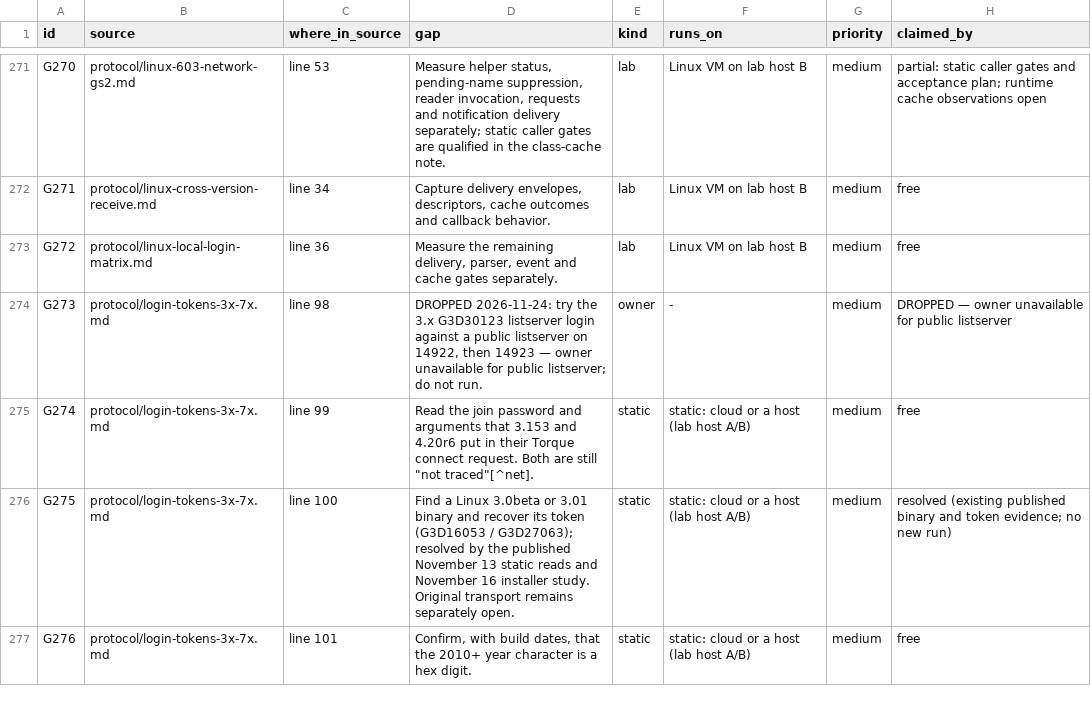
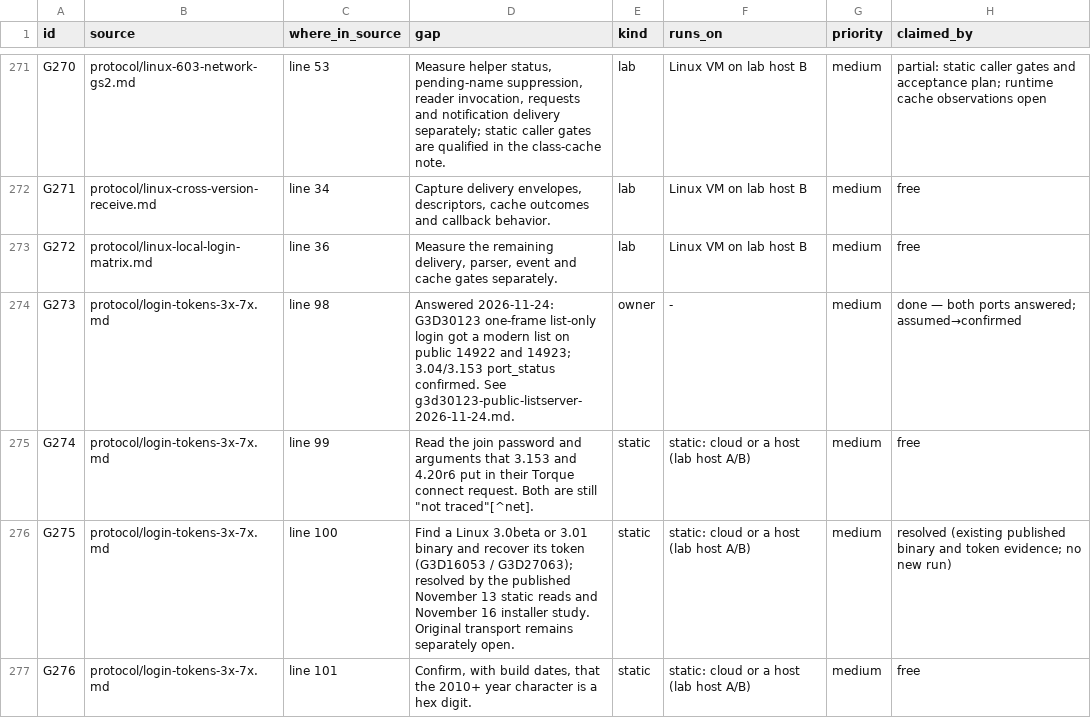
Before and after one commit to squirelworks/Graal_analysis, a TSV file: docs/gap-board.tsv, drawn as a sheet; only a part is shown, gaps mark what is left out.

```diff
--- a/docs/gap-board.tsv
+++ b/docs/gap-board.tsv
@@ -273,3 +273,3 @@ G271	protocol/linux-cross-version-receive.md	line 34	Capture delivery envelopes,
 G272	protocol/linux-local-login-matrix.md	line 36	Measure the remaining delivery, parser, event and cache gates separately.	lab	Linux VM on lab host B	medium	free
-G273	protocol/login-tokens-3x-7x.md	line 98	DROPPED 2026-11-24: try the 3.x G3D30123 listserver login against a public listserver on 14922, then 14923 — owner unavailable for public listserver; do not run.	owner	-	medium	DROPPED — owner unavailable for public listserver
+G273	protocol/login-tokens-3x-7x.md	line 98	Answered 2026-11-24: G3D30123 one-frame list-only login got a modern list on public 14922 and 14923; 3.04/3.153 port_status confirmed. See g3d30123-public-listserver-2026-11-24.md.	owner	-	medium	done — both ports answered; assumed→confirmed
 G274	protocol/login-tokens-3x-7x.md	line 99	"Read the join password and arguments that 3.153 and 4.20r6 put in their Torque connect request. Both are still ""not traced""[^net]."	static	static: cloud or a host (lab host A/B)	medium	free
```
Also changed, not shown: manual/sources.tsv, 7 other files.
